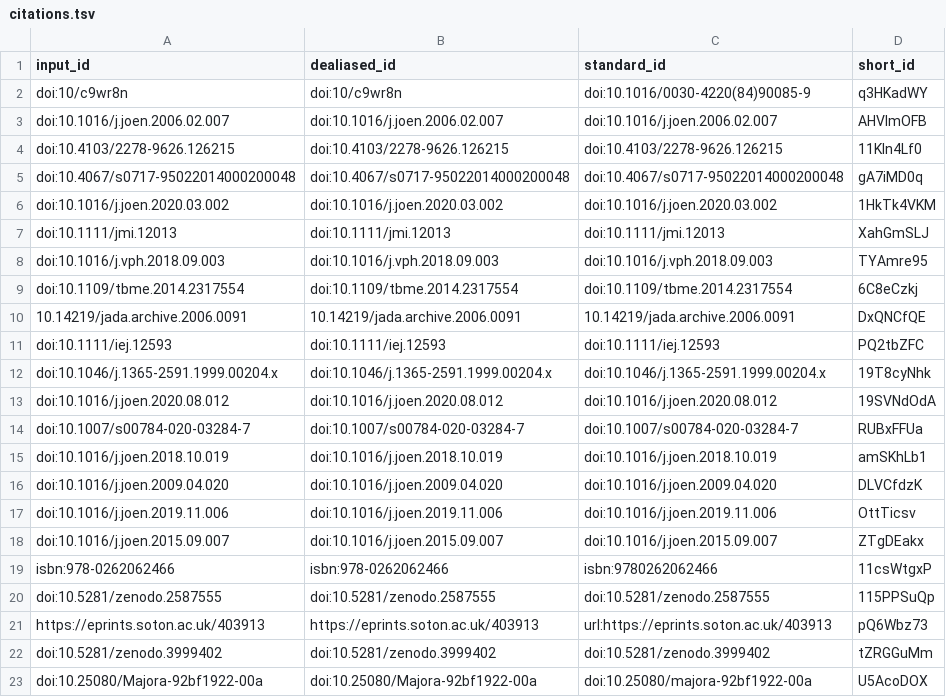
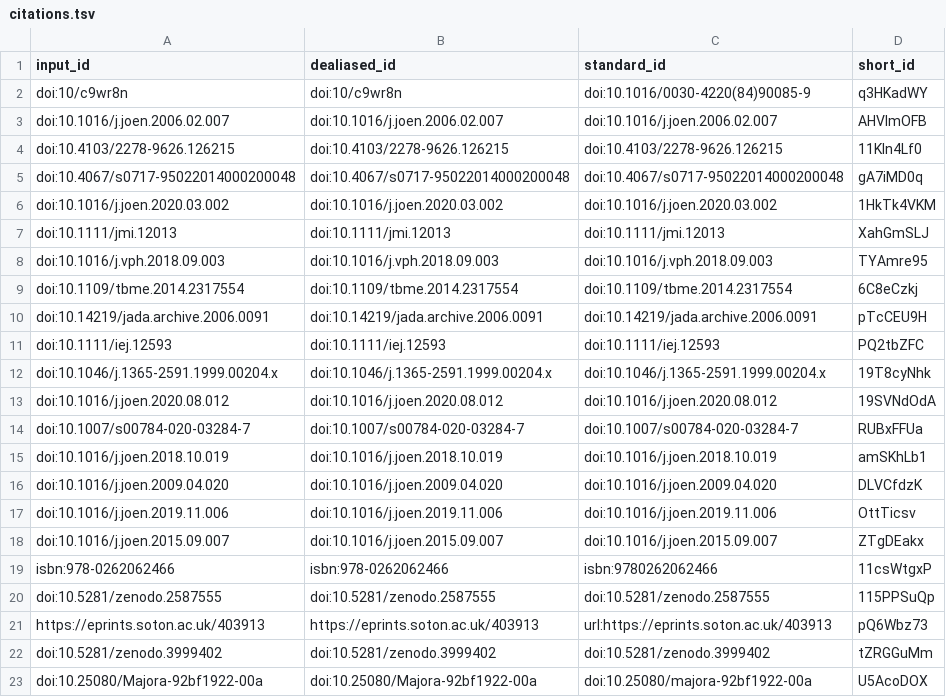
Before and after one commit to habi/zmk-tooth-cohort-method-manuscript, a TSV file: citations.tsv, drawn as a sheet.

Commit message:
Correct citation [ci skip]
This build is based on
https://github.com/habi/zmk-tooth-cohort-method-manuscript/commit/5c261d6b21ad54e0bf039eefdf8c00ff24f25957.

This commit was created by the following CI build and job:
https://github.com/habi/zmk-tooth-cohort-method-manuscript/commit/5c261d6b21ad54e0bf039eefdf8c00ff24f25957/checks
https://github.com/habi/zmk-tooth-cohort-method-manuscript/runs/331054786

```diff
--- a/citations.tsv
+++ b/citations.tsv
@@ -9,3 +9,3 @@ doi:10.1016/j.vph.2018.09.003	doi:10.1016/j.vph.2018.09.003	doi:10.1016/j.vph.20
 doi:10.1109/tbme.2014.2317554	doi:10.1109/tbme.2014.2317554	doi:10.1109/tbme.2014.2317554	6C8eCzkj
-10.14219/jada.archive.2006.0091	10.14219/jada.archive.2006.0091	10.14219/jada.archive.2006.0091	DxQNCfQE
+doi:10.14219/jada.archive.2006.0091	doi:10.14219/jada.archive.2006.0091	doi:10.14219/jada.archive.2006.0091	pTcCEU9H
 doi:10.1111/iej.12593	doi:10.1111/iej.12593	doi:10.1111/iej.12593	PQ2tbZFC
```
Also changed, not shown: 5 other files.
